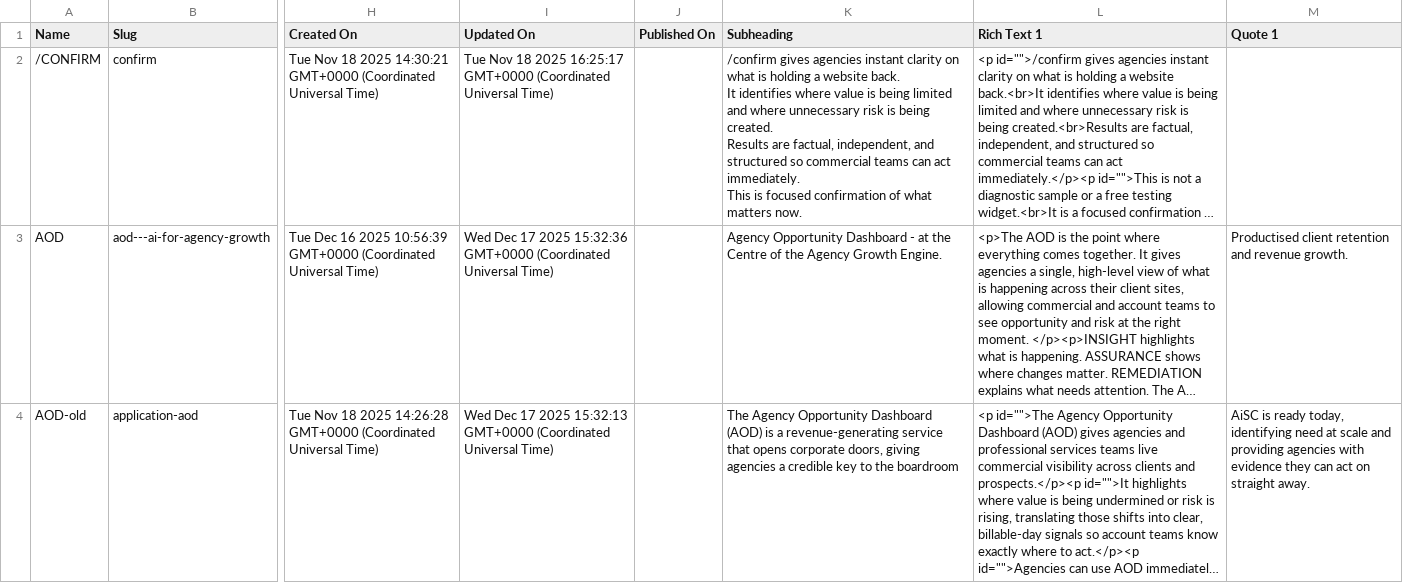
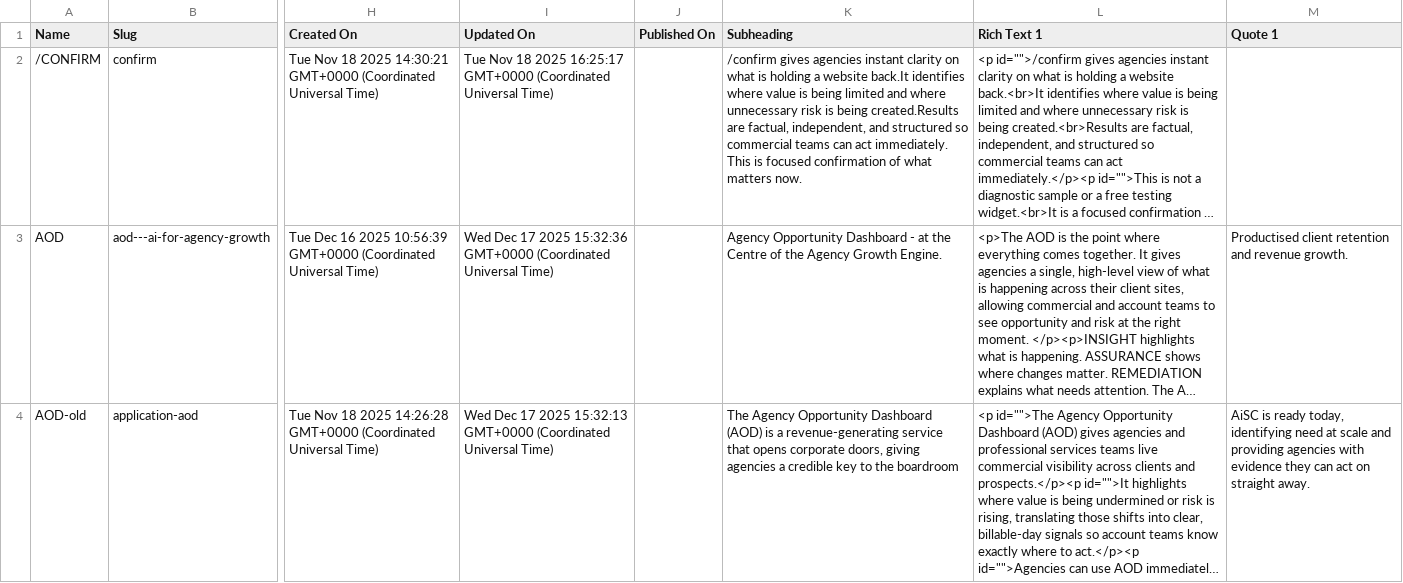
Before and after one commit to aaanow/landing, a CSV file: exported cms/Copy of AAAnow - About Pages - 6981bc63d15449fd5f2c2a47.csv, drawn as a sheet; only a part is shown, gaps mark what is left out; long unchanged cells end in …; ↵ is a line break in a cell; the diff covers the shown part only; the diff names each change by its address in the sheet, - before the commit and + after, or states it on an @@ line.

```diff
--- a/exported cms/Copy of AAAnow - About Pages - 6981bc63d15449fd5f2c2a47.csv
+++ b/exported cms/Copy of AAAnow - About Pages - 6981bc63d15449fd5f2c2a47.csv
-K2 (Subheading): …a website back. ↵ It identifies where value is being limited and where unnecessary risk is being created. ↵ Results are factual,…
+K2 (Subheading): …a website back.It identifies where value is being limited and where unnecessary risk is being created.Results are factual,…
```
Also changed, not shown: 1 edited cell elsewhere in this file, 9 other files.
